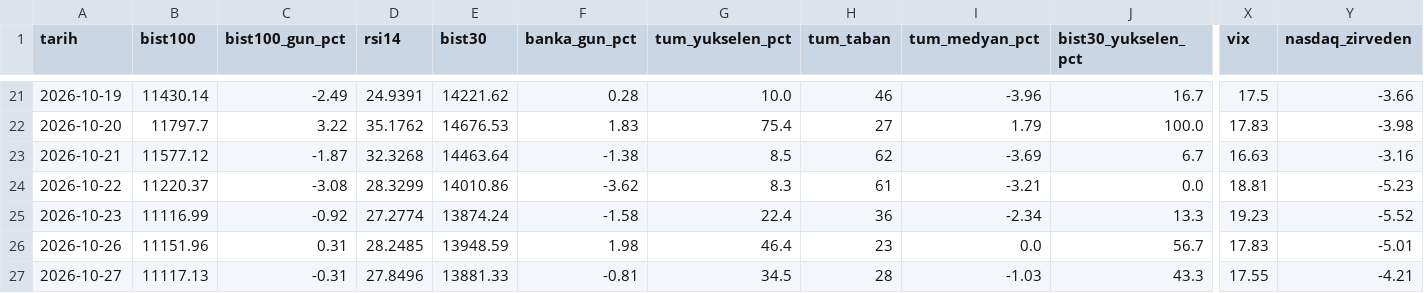
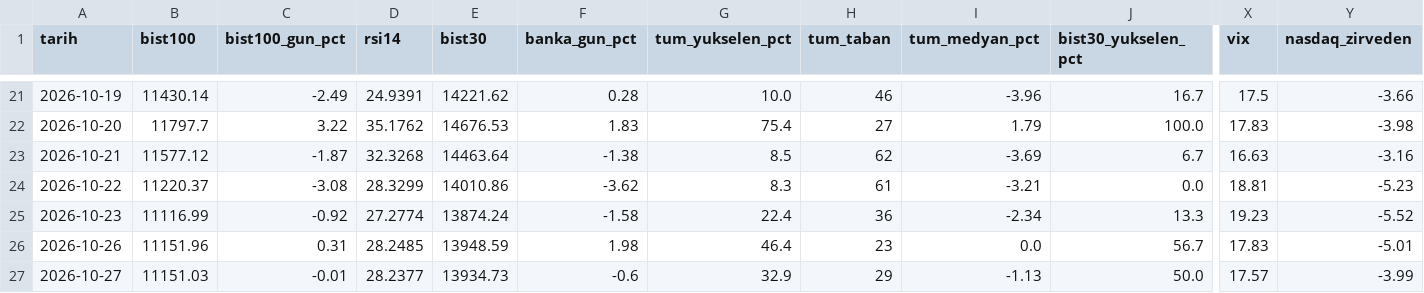
Before and after one commit to OrhanBoyali/bist-radar, a CSV file: output/gunluk_arsiv.csv, drawn as a sheet; only a part is shown, gaps mark what is left out; the diff covers the shown part only; the diff names each change by its address in the sheet, - before the commit and + after, or states it on an @@ line.

```diff
--- a/output/gunluk_arsiv.csv
+++ b/output/gunluk_arsiv.csv
-B27 (bist100): 11117.13
+B27 (bist100): 11151.03
-C27 (bist100_gun_pct): -0.31
+C27 (bist100_gun_pct): -0.01
-D27 (rsi14): 27.8496
+D27 (rsi14): 28.2377
-E27 (bist30): 13881.33
+E27 (bist30): 13934.73
-F27 (banka_gun_pct): -0.81
+F27 (banka_gun_pct): -0.6
-G27 (tum_yukselen_pct): 34.5
+G27 (tum_yukselen_pct): 32.9
-H27 (tum_taban): 28
+H27 (tum_taban): 29
-I27 (tum_medyan_pct): -1.03
+I27 (tum_medyan_pct): -1.13
-J27 (bist30_yukselen_pct): 43.3
+J27 (bist30_yukselen_pct): 50.0
-X27 (vix): 17.55
+X27 (vix): 17.57
-Y27 (nasdaq_zirveden): -4.21
+Y27 (nasdaq_zirveden): -3.99
```
Also changed, not shown: 23 edited cells elsewhere in this file, 9 other files.
